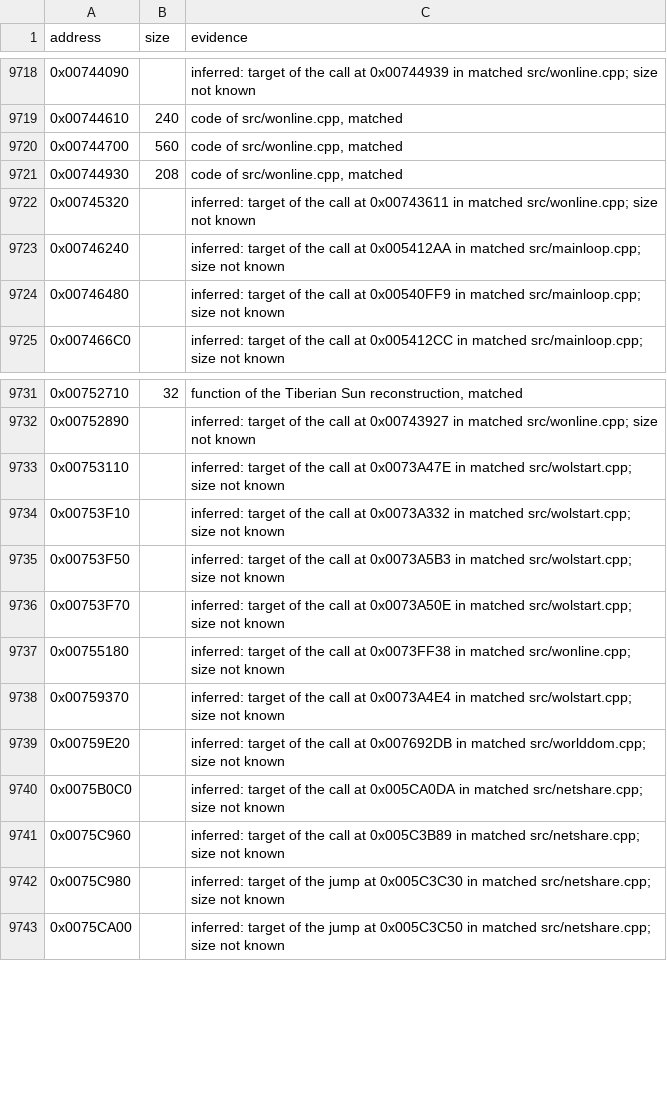
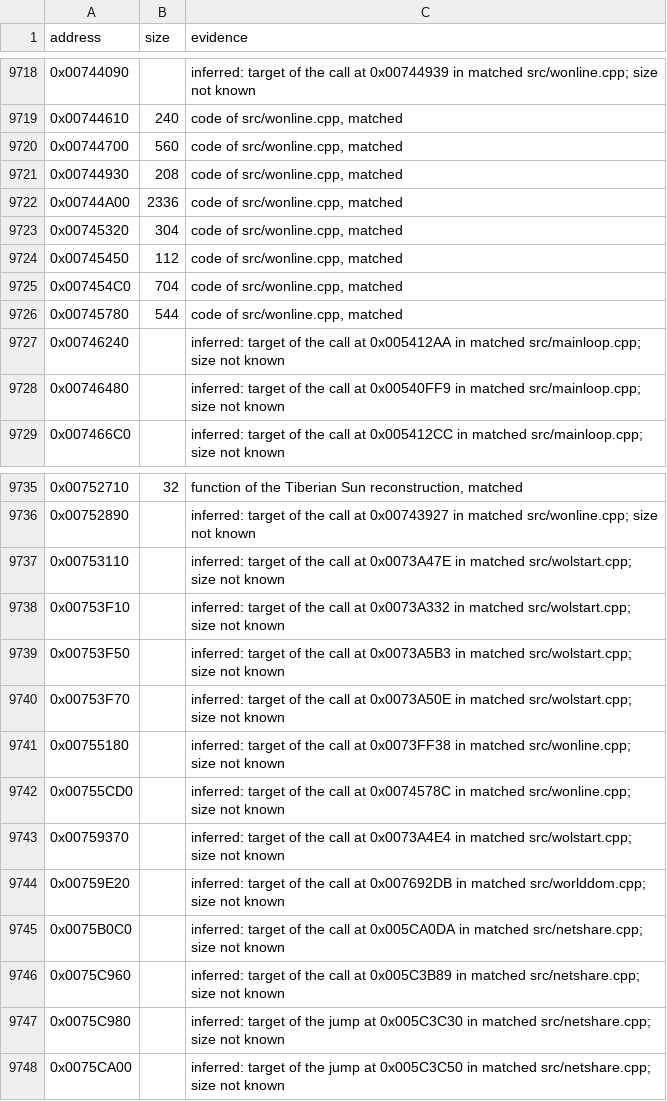
Before and after one commit to meastes/RedAlert2, a CSV file: config/ra2-1.006/functions.csv, drawn as a sheet; only a part is shown, gaps mark what is left out.

Commit message:
Extend wonline.cpp to 0x7459A0

```diff
--- a/config/ra2-1.006/functions.csv
+++ b/config/ra2-1.006/functions.csv
@@ -9721,3 +9721,7 @@ address,size,evidence
 0x00744930,208,"code of src/wonline.cpp, matched"
-0x00745320,,"inferred: target of the call at 0x00743611 in matched src/wonline.cpp; size not known"
+0x00744A00,2336,"code of src/wonline.cpp, matched"
+0x00745320,304,"code of src/wonline.cpp, matched"
+0x00745450,112,"code of src/wonline.cpp, matched"
+0x007454C0,704,"code of src/wonline.cpp, matched"
+0x00745780,544,"code of src/wonline.cpp, matched"
 0x00746240,,"inferred: target of the call at 0x005412AA in matched src/mainloop.cpp; size not known"
@@ -9737,2 +9741,3 @@ address,size,evidence
 0x00755180,,"inferred: target of the call at 0x0073FF38 in matched src/wonline.cpp; size not known"
+0x00755CD0,,"inferred: target of the call at 0x0074578C in matched src/wonline.cpp; size not known"
 0x00759370,,"inferred: target of the call at 0x0073A4E4 in matched src/wolstart.cpp; size not known"
```
Also changed, not shown: config/ra2-1.006/modules.csv, 1 other file.
